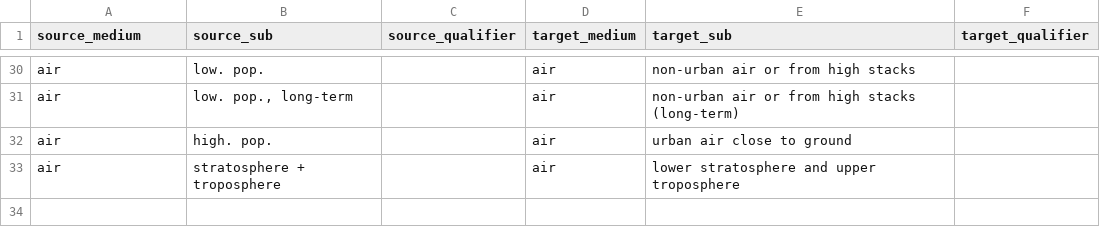
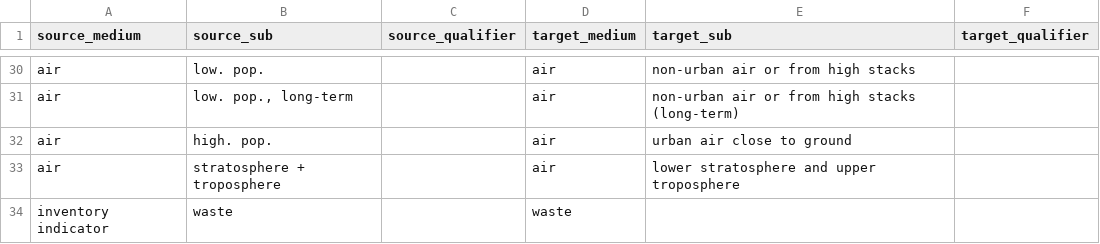
Before and after one commit to ccomb/fplca, a CSV file: data/compartments.csv, drawn as a sheet; only a part is shown, gaps mark what is left out; the diff names each change by its address in the sheet, - before the commit and + after, or states it on an @@ line.

Commit message:
Read a final waste flow as the elementary flow it is
A SimaPro CSV files waste with no modelled treatment in a section of its
own, and the loader put those rows on the technosphere waste axis. No
characterization module reads that axis, and a waste row with no producer
is dropped when the matrix is built, so the flow reached neither an
inventory nor a method: a database could carry thousands of them and
still score zero on a waste category its method covers.

The method file is what settles where they belong. An ecofactor for
landfilled waste writes "Waste" in its compartment column, and the same
file's substance registry calls the section "Final waste flows". So the
medium is what the section is named after, and the row is elementary:
nothing treats it, therefore nothing produces it. Waste that IS sent to
treatment keeps its producer and stays on the technosphere side, which is
the other section the format has.

The flow UUID does not move: the deleted waste path already hashed the
name with that same compartment, so existing mappings and cross-database
links keep matching.

An EcoSpold 2 source names the equivalent flows differently, filing them
as inventory indicators. One line in the compartment table pairs the six
whose subcompartment is "waste" with this medium (data version 4), so the
same factor reaches them. The nine that count secondary materials,
recovered energy or exported energy stay where they are: a rule keyed on
the medium alone would have handed them a waste factor.

Cache signature 26: nothing changes type, so a cache written before this
would pass the fingerprint and keep serving the old axis.

```diff
--- a/data/compartments.csv
+++ b/data/compartments.csv
+row 34: inventory indicator | waste |  | waste
```
Also changed, not shown: 10 other files.
